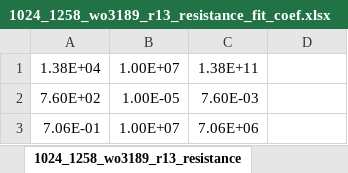
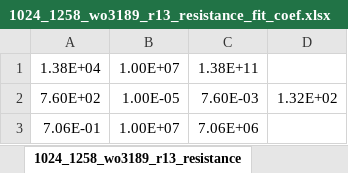
Before and after one commit to HetRijk/MEP_control_software, an Excel workbook: Measurements/1024_1258_wo3189_r13 RT1/data/H2 drop fit/1024_1258_wo3189_r13_resistance_fit_coef.xlsx, sheet 1024_1258_wo3189_r13_resistance, drawn as a sheet; values as stored, in another font and other column widths than the file's, no borders; the diff names each change by its address in the sheet, - before the commit and + after, or states it on an @@ line.

Commit message:
Fits of H2 resistance drops

```diff
--- a/Measurements/1024_1258_wo3189_r13 RT1/data/H2 drop fit/1024_1258_wo3189_r13_resistance_fit_coef.xlsx (sheet 1024_1258_wo3189_r13_resistance)
+++ b/Measurements/1024_1258_wo3189_r13 RT1/data/H2 drop fit/1024_1258_wo3189_r13_resistance_fit_coef.xlsx (sheet 1024_1258_wo3189_r13_resistance)
-D2: (empty)
+D2: 1.32E+02
```
Also changed, not shown: 3 other files.
